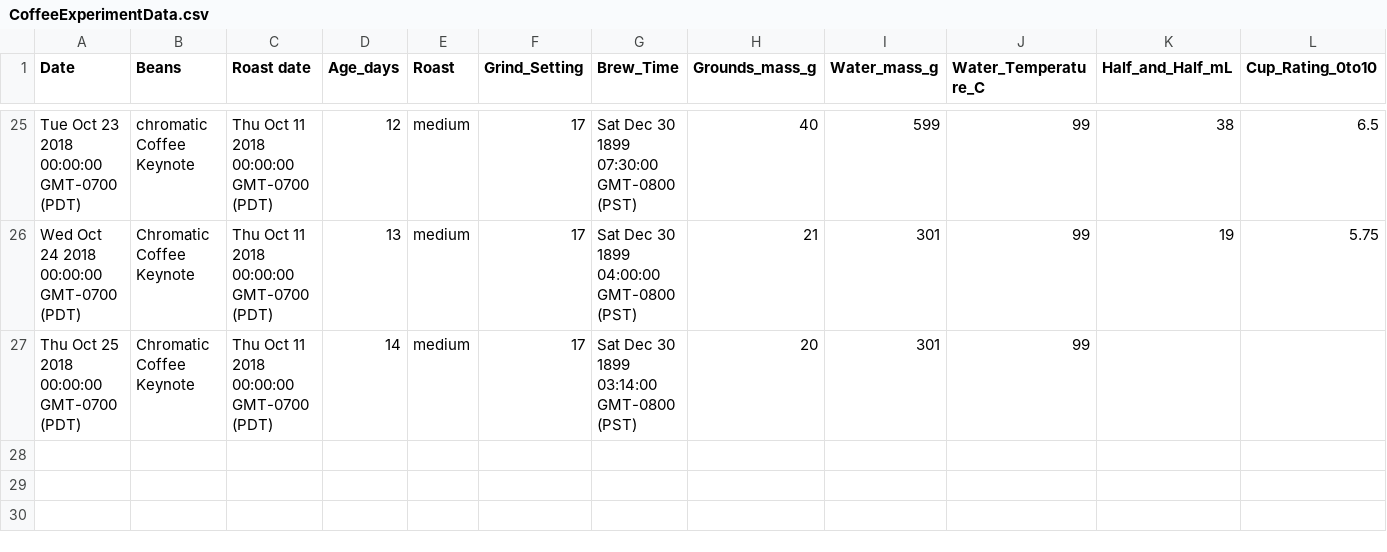
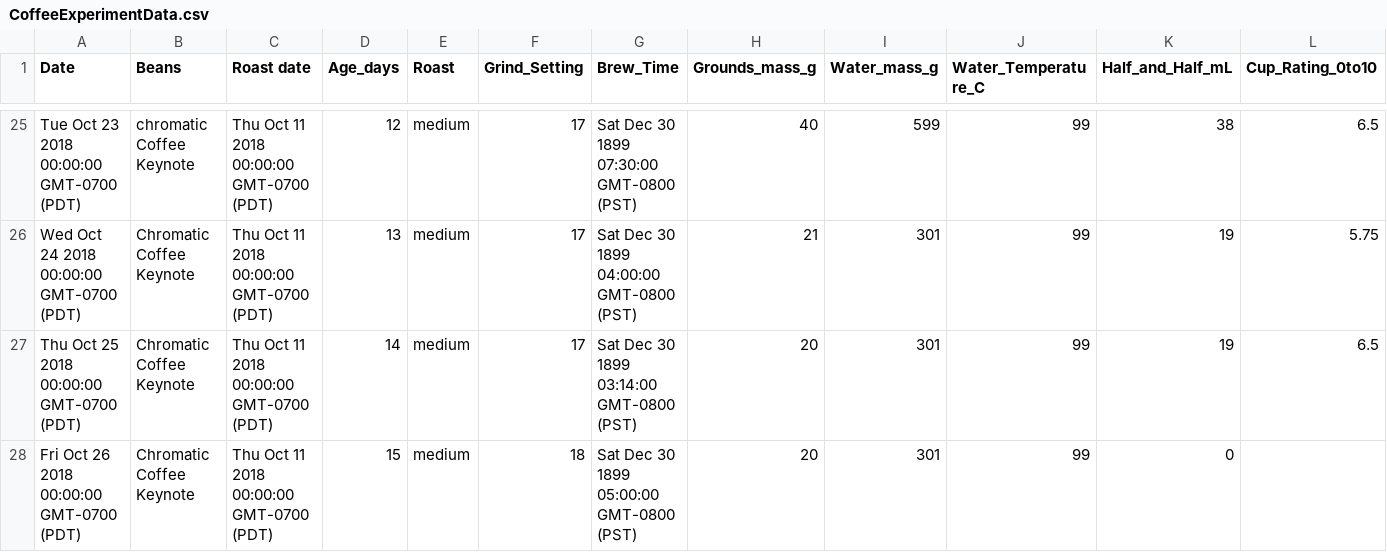
Before and after one commit to ldstrohl/TensorFlow_Coffee, a CSV file: CoffeeExperimentData.csv, drawn as a sheet; only a part is shown, gaps mark what is left out; rows hold the shown columns only; the diff names each change by its address in the sheet, - before the commit and + after, or states it on an @@ line.

Commit message:
Data Entry

```diff
--- a/CoffeeExperimentData.csv
+++ b/CoffeeExperimentData.csv
-K27 (Half_and_Half_mL): (empty)
+K27 (Half_and_Half_mL): 19
-L27 (Cup_Rating_0to10): (empty)
+L27 (Cup_Rating_0to10): 6.5
+row 28: Fri Oct 26 2018 00:00:00 GMT-0700 (PDT) | Chromatic Coffee Keynote | Thu Oct 11 2018 00:00:00 GMT-0700 (PDT) | 15 | medium | 18 | Sat Dec 30 1899 05:00:00 GMT-0800 (PST) | 20 | 301 | 99 | 0
```
